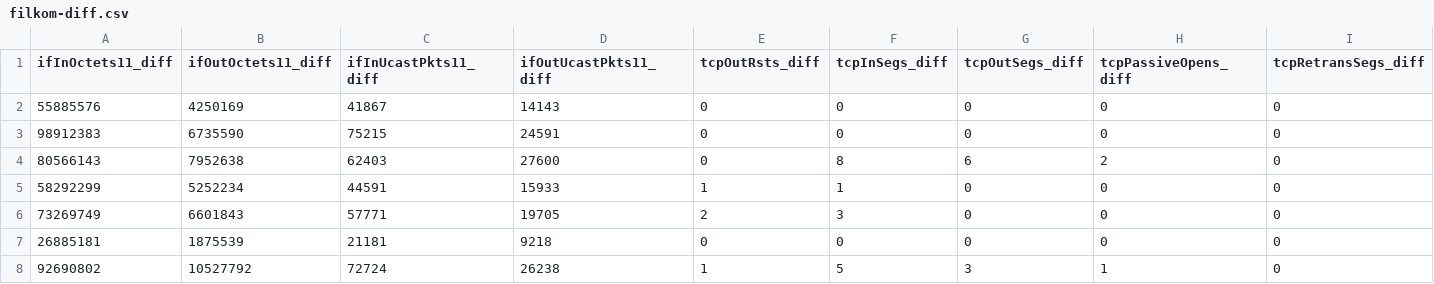
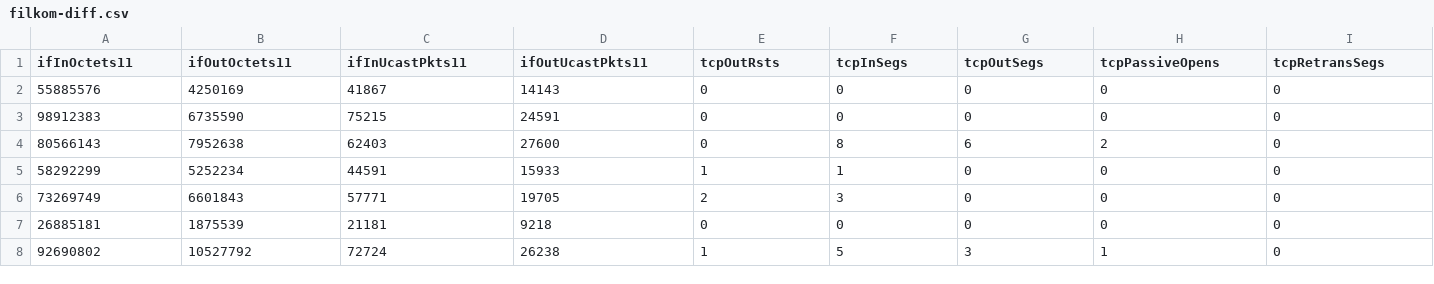
Before and after one commit to purppsyrup/snmp-anomaly-ds, a CSV file: filkom/filkom-diff.csv, drawn as a sheet; only a part is shown; the diff covers the shown part only; the diff names each change by its address in the sheet, - before the commit and + after, or states it on an @@ line.

Commit message:
style: truncated '_diff' from column names

```diff
--- a/filkom/filkom-diff.csv
+++ b/filkom/filkom-diff.csv
-A1: ifInOctets11_diff
+A1: ifInOctets11
-B1: ifOutOctets11_diff
+B1: ifOutOctets11
-C1: ifInUcastPkts11_diff
+C1: ifInUcastPkts11
-D1: ifOutUcastPkts11_diff
+D1: ifOutUcastPkts11
-E1: tcpOutRsts_diff
+E1: tcpOutRsts
-F1: tcpInSegs_diff
+F1: tcpInSegs
-G1: tcpOutSegs_diff
+G1: tcpOutSegs
-H1: tcpPassiveOpens_diff
+H1: tcpPassiveOpens
-I1: tcpRetransSegs_diff
+I1: tcpRetransSegs
```
Also changed, not shown: 13 edited cells elsewhere in this file.
